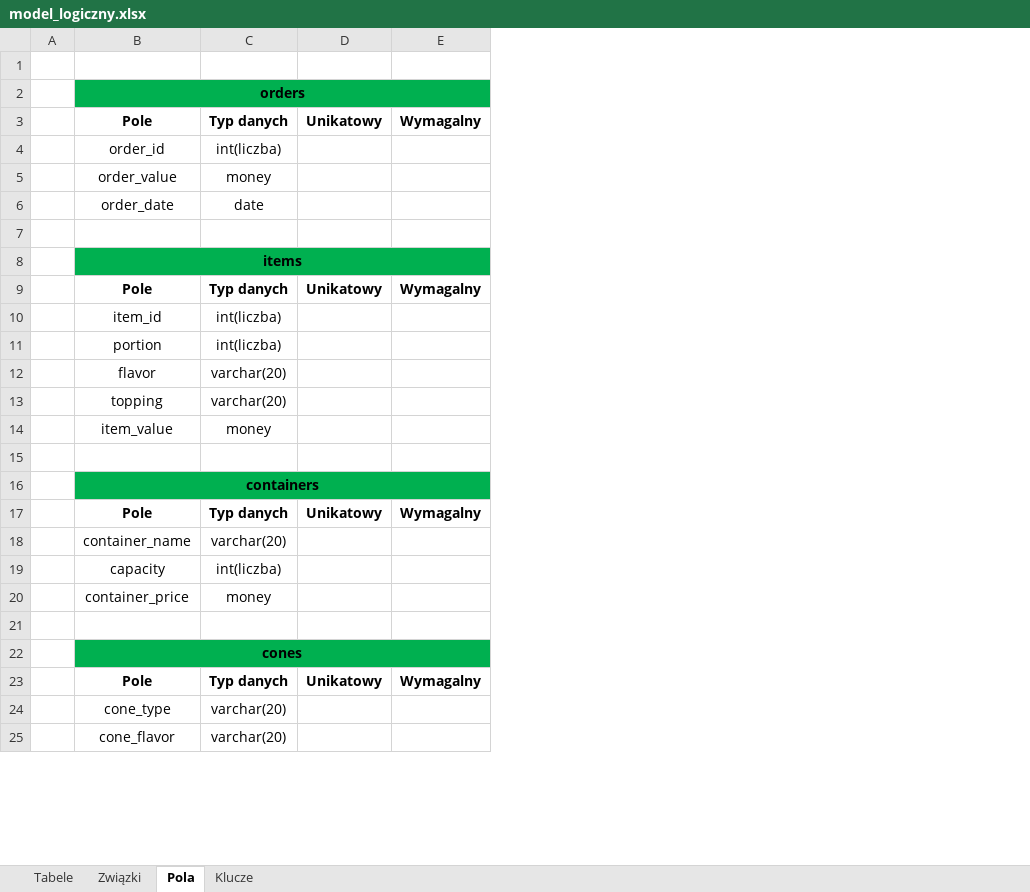
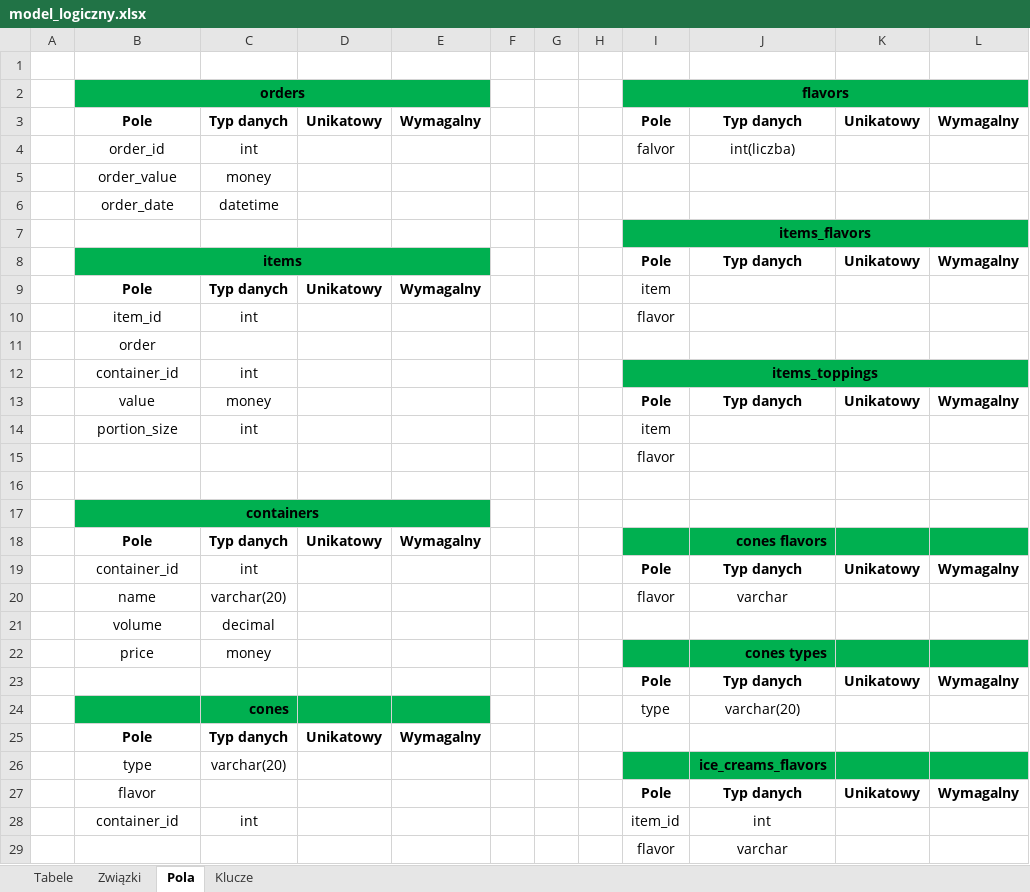
Before and after one commit to BartlomiejRegula/Modelowanie-danych, an Excel workbook: model_logiczny.xlsx, sheet Pola, drawn as a sheet; only a part is shown; values as stored, in another font and other column widths than the file's, no borders; charts and pictures not drawn; removed rows and columns are numbered as before the commit, all else as after; the diff covers the shown part only; the diff names each change by its address in the sheet, - before the commit and + after, or states it on an @@ line.

```diff
--- a/model_logiczny.xlsx (sheet Pola)
+++ b/model_logiczny.xlsx (sheet Pola)
+column F, empty
+column G, empty
+column H, empty
+column I, rows 2-10: flavors | Pole | falvor |  |  | items_flavors | Pole | item | flavor; row 13: Pole; row 20: flavor; row 23: Pole; row 29: flavor
+column J, rows 3-8: Typ danych | int(liczba) |  |  |  | Typ danych; row 13: Typ danych; row 18: cones flavors; row 20: varchar; rows 22-23: cones types | Typ danych; row 26: ice_creams_flavors; row 29: varchar
+column K, rows 3-8: Unikatowy |  |  |  |  | Unikatowy; row 13: Unikatowy; row 23: Unikatowy
+column L, rows 3-8: Wymagalny |  |  |  |  | Wymagalny; row 13: Wymagalny; row 23: Wymagalny
-C4: int(liczba)
+C4: int
-C6: date
+C6: datetime
-C10: int(liczba)
+C10: int
-row 11:  | portion | int(liczba)
-row 12:  | flavor | varchar(20)
-row 13:  | topping | varchar(20)
+row 11:  | order
+row 12:  | container_id | int |  |  |  |  |  | items_toppings
-B13: item_value
+B13: value
+row 14:  | portion_size | int |  |  |  |  |  | item
+row 15:  |  |  |  |  |  |  |  | flavor
+row 19:  | container_id | int |  |  |  |  |  | Pole | Typ danych | Unikatowy | Wymagalny
-B20: container_name
+B20: name
-row 19:  | capacity | int(liczba)
+row 21:  | volume | decimal
-B22: container_price
+B22: price
-row 23: (empty)
+row 23:  |  |  |  |  |  |  |  | Pole | Typ danych | Unikatowy | Wymagalny
-row 22:  | cones
+row 24:  |  | cones |  |  |  |  |  | type | varchar(20)
-B26: cone_type
+B26: type
+row 27:  | flavor |  |  |  |  |  |  | Pole | Typ danych | Unikatowy | Wymagalny
+row 28:  | container_id | int |  |  |  |  |  | item_id | int
-B29: cone_flavor
+B29: (empty)
-C29: varchar(20)
+C29: (empty)
```
Also changed, not shown: 5 added rows, 2 removed rows, 5 edited cells and merged cells elsewhere in this sheet, sheet Związki, sheet Klucze, sheet Tabele, charts or pictures.
